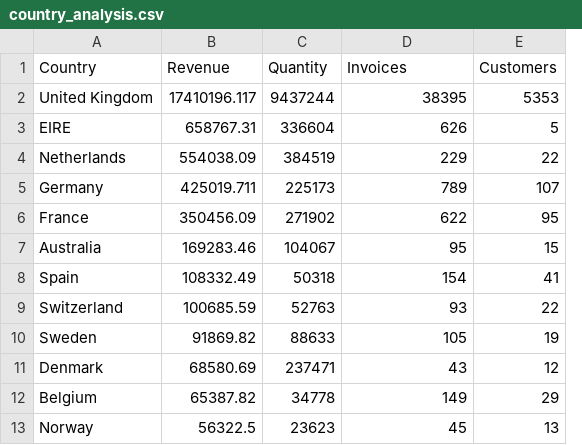
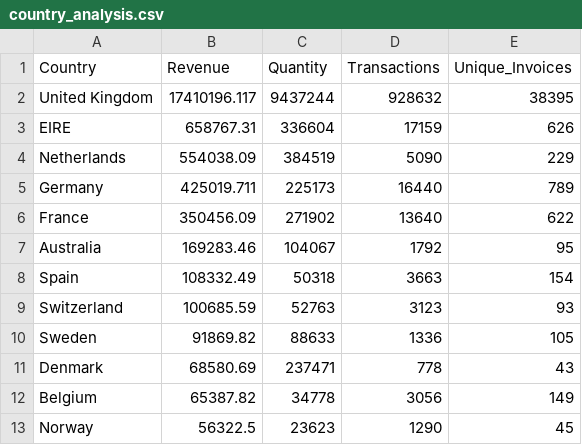
Before and after one commit to KushalShah2512/SWYNEX-Exploratory-Data-Analysis, a CSV file: output/country_analysis.csv, drawn as a sheet; only a part is shown; removed rows and columns are numbered as before the commit, all else as after; the diff names each change by its address in the sheet, - before the commit and + after, or states it on an @@ line.

```diff
--- a/output/country_analysis.csv
+++ b/output/country_analysis.csv
+column D (Transactions), rows 2-13: 928632 | 17159 | 5090 | 16440 | 13640 | 1792 | 3663 | 3123 | 1336 | 778 | 3056 | 1290
-column E (Customers), rows 2-13: 5353 | 5 | 22 | 107 | 95 | 15 | 41 | 22 | 19 | 12 | 29 | 13
-E1: Invoices
+E1: Unique_Invoices
```
Also changed, not shown: output/customer_analysis.csv, output/customer_revenue.csv, 21 other files.
